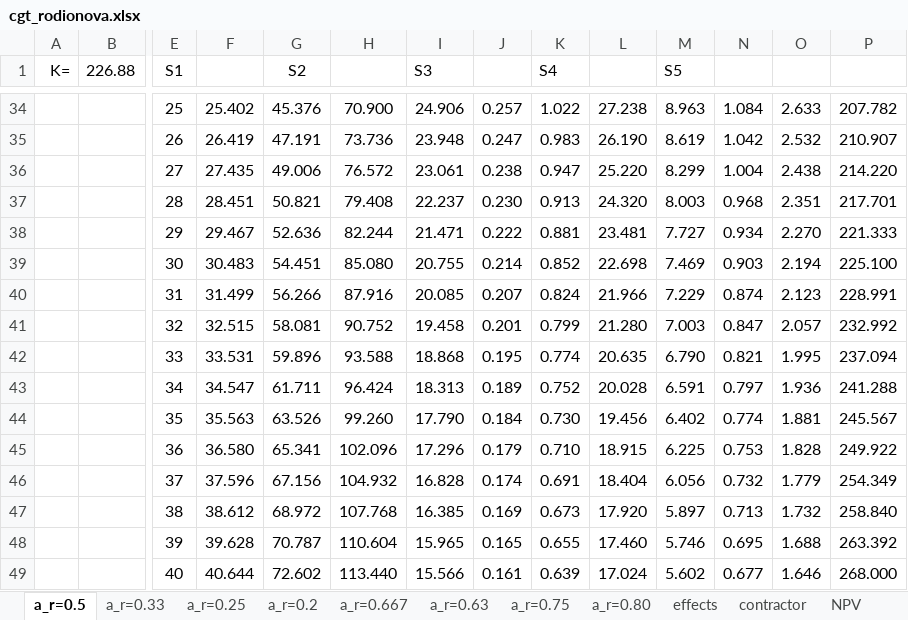
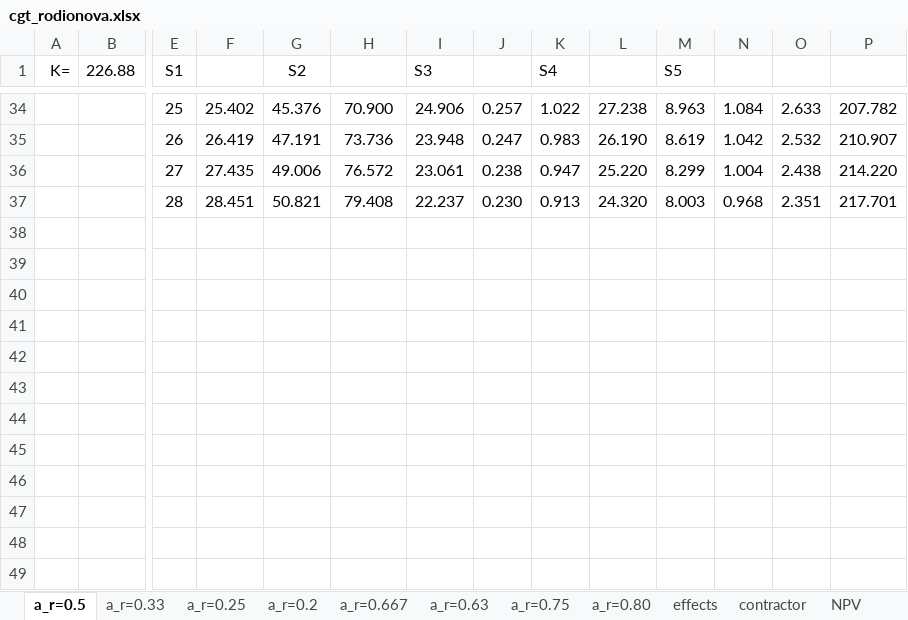
Before and after one commit to kolyambola/10th_term_23, an Excel workbook: Textbooks, projects/Organization and management of production activities/rodionova/cgt_rodionova.xlsx, sheet a_r=0.5, drawn as a sheet; only a part is shown, gaps mark what is left out; values as stored, in another font and other column widths than the file's, no borders; charts and pictures not drawn; rows hold the shown columns only; the diff names each change by its address in the sheet, - before the commit and + after, or states it on an @@ line.

```diff
--- a/Textbooks, projects/Organization and management of production activities/rodionova/cgt_rodionova.xlsx (sheet a_r=0.5)
+++ b/Textbooks, projects/Organization and management of production activities/rodionova/cgt_rodionova.xlsx (sheet a_r=0.5)
-row 38:  |  | 29 | 29.467 | 52.636 | 82.244 | 21.471 | 0.222 | 0.881 | 23.481 | 7.727 | 0.934 | 2.270 | 221.333
-row 39:  |  | 30 | 30.483 | 54.451 | 85.080 | 20.755 | 0.214 | 0.852 | 22.698 | 7.469 | 0.903 | 2.194 | 225.100
-row 40:  |  | 31 | 31.499 | 56.266 | 87.916 | 20.085 | 0.207 | 0.824 | 21.966 | 7.229 | 0.874 | 2.123 | 228.991
-row 41:  |  | 32 | 32.515 | 58.081 | 90.752 | 19.458 | 0.201 | 0.799 | 21.280 | 7.003 | 0.847 | 2.057 | 232.992
-row 42:  |  | 33 | 33.531 | 59.896 | 93.588 | 18.868 | 0.195 | 0.774 | 20.635 | 6.790 | 0.821 | 1.995 | 237.094
-row 43:  |  | 34 | 34.547 | 61.711 | 96.424 | 18.313 | 0.189 | 0.752 | 20.028 | 6.591 | 0.797 | 1.936 | 241.288
-row 44:  |  | 35 | 35.563 | 63.526 | 99.260 | 17.790 | 0.184 | 0.730 | 19.456 | 6.402 | 0.774 | 1.881 | 245.567
-row 45:  |  | 36 | 36.580 | 65.341 | 102.096 | 17.296 | 0.179 | 0.710 | 18.915 | 6.225 | 0.753 | 1.828 | 249.922
-row 46:  |  | 37 | 37.596 | 67.156 | 104.932 | 16.828 | 0.174 | 0.691 | 18.404 | 6.056 | 0.732 | 1.779 | 254.349
-row 47:  |  | 38 | 38.612 | 68.972 | 107.768 | 16.385 | 0.169 | 0.673 | 17.920 | 5.897 | 0.713 | 1.732 | 258.840
-row 48:  |  | 39 | 39.628 | 70.787 | 110.604 | 15.965 | 0.165 | 0.655 | 17.460 | 5.746 | 0.695 | 1.688 | 263.392
-row 49:  |  | 40 | 40.644 | 72.602 | 113.440 | 15.566 | 0.161 | 0.639 | 17.024 | 5.602 | 0.677 | 1.646 | 268.000
```
Also changed, not shown: charts or pictures, 54 other files.
